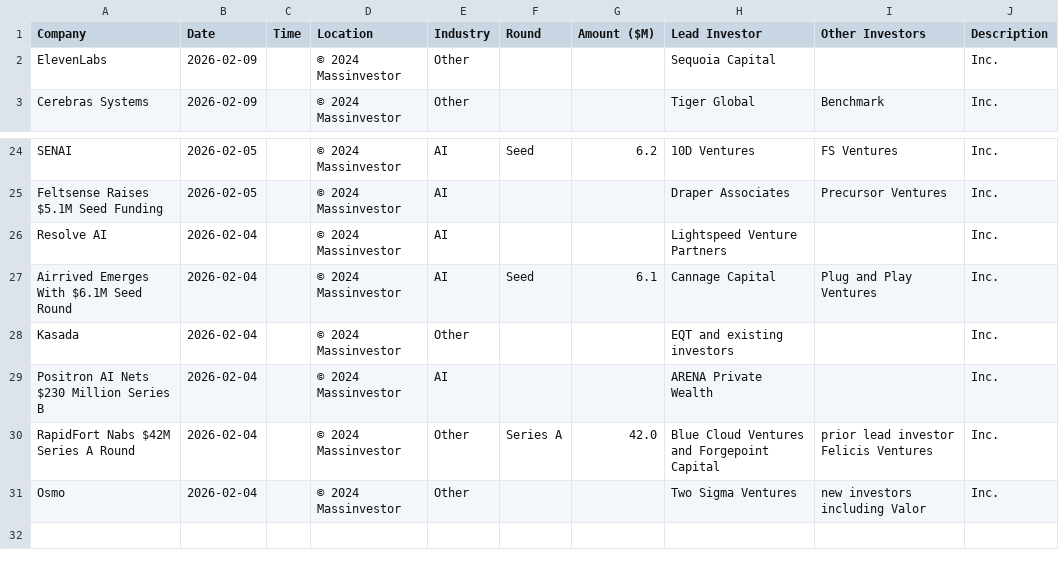
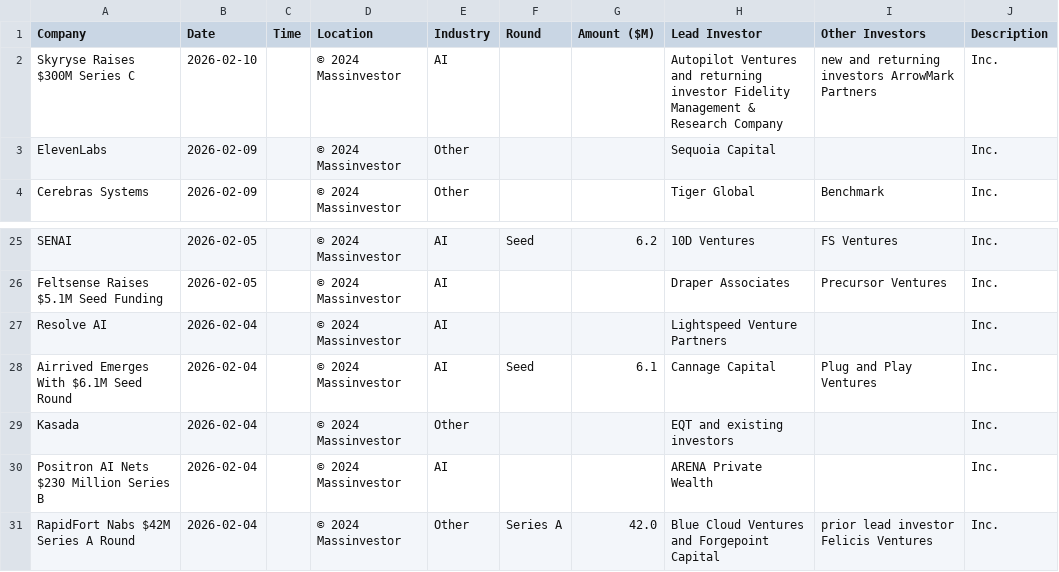
Before and after one commit to msingh6383/vcdeals, a CSV file: vc_deals.csv, drawn as a sheet; only a part is shown, gaps mark what is left out.

```diff
--- a/vc_deals.csv
+++ b/vc_deals.csv
@@ -1,2 +1,3 @@
 Company,Date,Time,Location,Industry,Round,Amount ($M),Lead Investor,Other Investors,Description
+Skyryse Raises $300M Series C,2026-02-10,,© 2024 Massinvestor,AI,,,Autopilot Ventures and returning investor Fidelity Management & Research Company,new and returning investors ArrowMark Partners,Inc.
 ElevenLabs,2026-02-09,,© 2024 Massinvestor,Other,,,Sequoia Capital,,Inc.
@@ -30,2 +31 @@ Positron AI Nets $230 Million Series B,2026-02-04,,© 2024 Massinvestor,AI,,,ARE
 RapidFort Nabs $42M Series A Round,2026-02-04,,© 2024 Massinvestor,Other,Series A,42.0,Blue Cloud Ventures and Forgepoint Capital,prior lead investor Felicis Ventures,Inc.
-Osmo,2026-02-04,,© 2024 Massinvestor,Other,,,Two Sigma Ventures,new investors including Valor,Inc.
```
Also changed, not shown: 1 other file.
